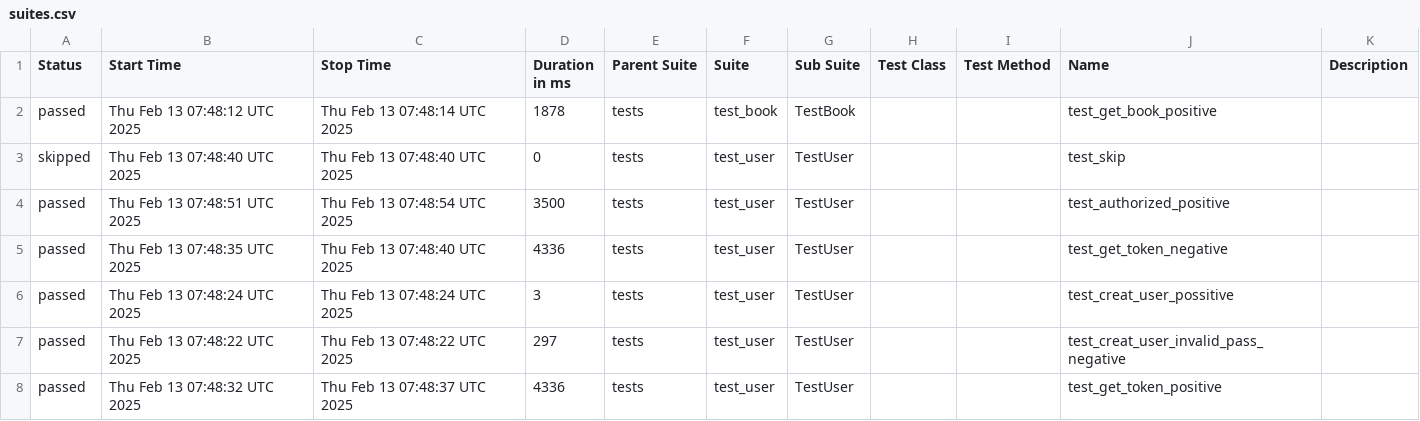
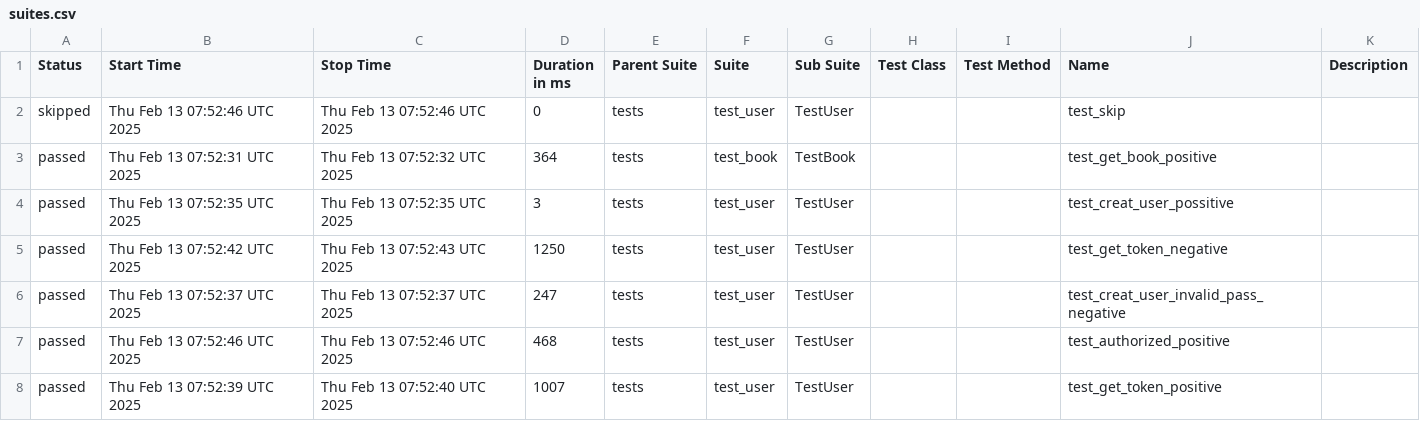
Before and after one commit to ngothikimthaoqb/pytest, a CSV file: data/suites.csv, drawn as a sheet.

```diff
--- a/data/suites.csv
+++ b/data/suites.csv
@@ -1,8 +1,8 @@
 "Status","Start Time","Stop Time","Duration in ms","Parent Suite","Suite","Sub Suite","Test Class","Test Method","Name","Description"
-"passed","Thu Feb 13 07:48:12 UTC 2025","Thu Feb 13 07:48:14 UTC 2025","1878","tests","test_book","TestBook","","","test_get_book_positive",""
-"skipped","Thu Feb 13 07:48:40 UTC 2025","Thu Feb 13 07:48:40 UTC 2025","0","tests","test_user","TestUser","","","test_skip",""
-"passed","Thu Feb 13 07:48:51 UTC 2025","Thu Feb 13 07:48:54 UTC 2025","3500","tests","test_user","TestUser","","","test_authorized_positive",""
-"passed","Thu Feb 13 07:48:35 UTC 2025","Thu Feb 13 07:48:40 UTC 2025","4336","tests","test_user","TestUser","","","test_get_token_negative",""
-"passed","Thu Feb 13 07:48:24 UTC 2025","Thu Feb 13 07:48:24 UTC 2025","3","tests","test_user","TestUser","","","test_creat_user_possitive",""
-"passed","Thu Feb 13 07:48:22 UTC 2025","Thu Feb 13 07:48:22 UTC 2025","297","tests","test_user","TestUser","","","test_creat_user_invalid_pass_negative",""
-"passed","Thu Feb 13 07:48:32 UTC 2025","Thu Feb 13 07:48:37 UTC 2025","4336","tests","test_user","TestUser","","","test_get_token_positive",""
+"skipped","Thu Feb 13 07:52:46 UTC 2025","Thu Feb 13 07:52:46 UTC 2025","0","tests","test_user","TestUser","","","test_skip",""
+"passed","Thu Feb 13 07:52:31 UTC 2025","Thu Feb 13 07:52:32 UTC 2025","364","tests","test_book","TestBook","","","test_get_book_positive",""
+"passed","Thu Feb 13 07:52:35 UTC 2025","Thu Feb 13 07:52:35 UTC 2025","3","tests","test_user","TestUser","","","test_creat_user_possitive",""
+"passed","Thu Feb 13 07:52:42 UTC 2025","Thu Feb 13 07:52:43 UTC 2025","1250","tests","test_user","TestUser","","","test_get_token_negative",""
+"passed","Thu Feb 13 07:52:37 UTC 2025","Thu Feb 13 07:52:37 UTC 2025","247","tests","test_user","TestUser","","","test_creat_user_invalid_pass_negative",""
+"passed","Thu Feb 13 07:52:46 UTC 2025","Thu Feb 13 07:52:46 UTC 2025","468","tests","test_user","TestUser","","","test_authorized_positive",""
+"passed","Thu Feb 13 07:52:39 UTC 2025","Thu Feb 13 07:52:40 UTC 2025","1007","tests","test_user","TestUser","","","test_get_token_positive",""
```
Also changed, not shown: 27 other files.
